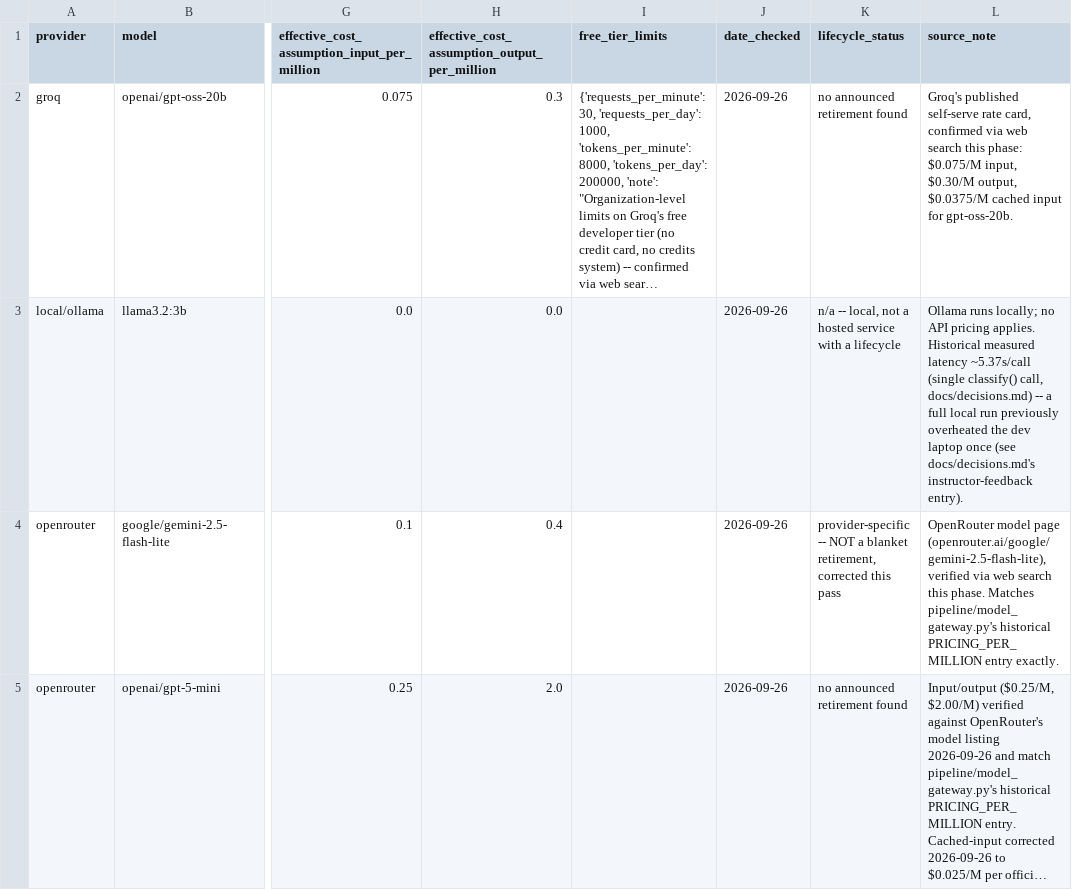
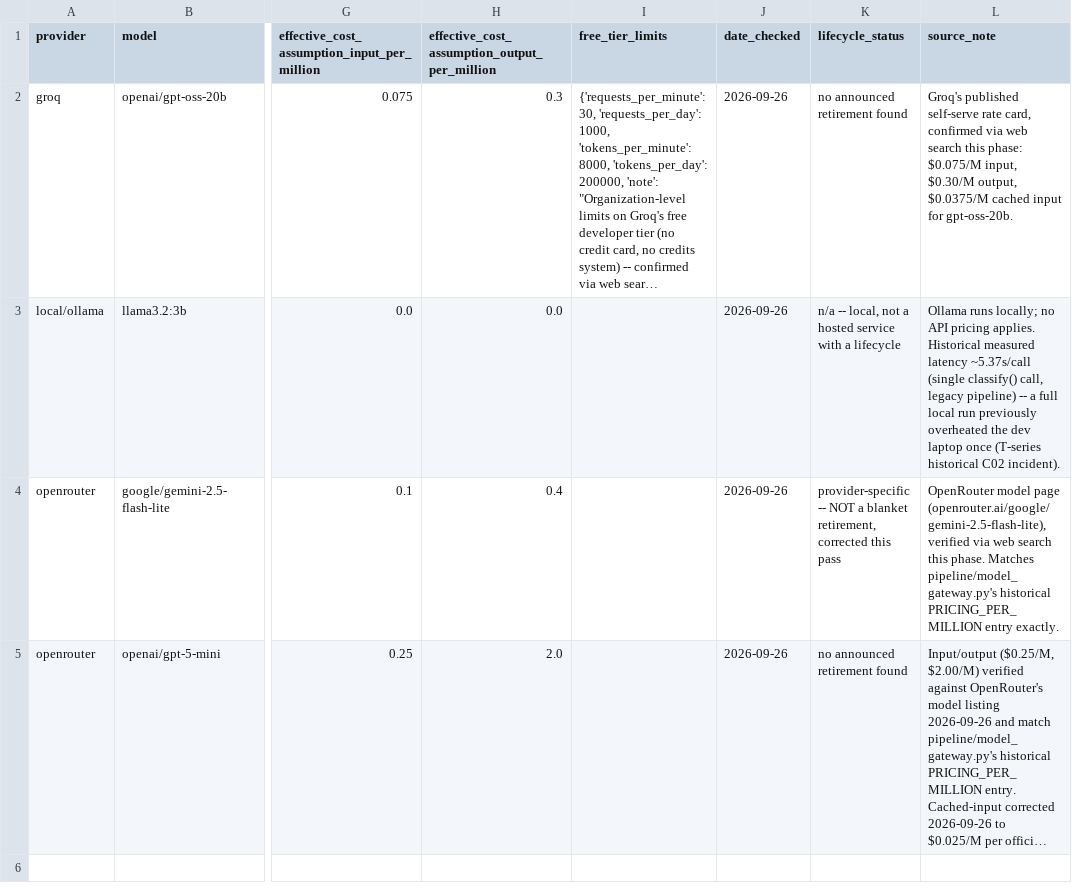
Before and after one commit to AsmithaUbaid/ndatrace, a CSV file: experiments/E00B_budget_forecast/results/current_pricing.csv, drawn as a sheet; only a part is shown, gaps mark what is left out; long unchanged cells end in …; the diff names each change by its address in the sheet, - before the commit and + after, or states it on an @@ line.

```diff
--- a/experiments/E00B_budget_forecast/results/current_pricing.csv
+++ b/experiments/E00B_budget_forecast/results/current_pricing.csv
-L3 (source_note): …classify() call, docs/decisions.md) -- a full local run previously overheated the dev laptop once (see docs/decisions.md's instructor-feedback entry).
+L3 (source_note): …classify() call, legacy pipeline) -- a full local run previously overheated the dev laptop once (T-series historical C02 incident).
```
Also changed, not shown: results/budget/current_pricing.csv, 32 other files.
